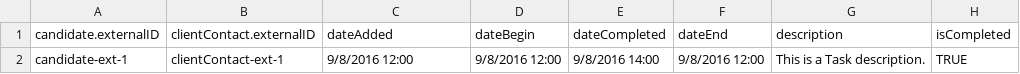
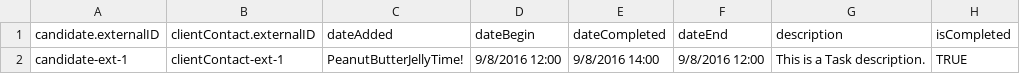
Before and after one commit to bullhorn/dataloader, a CSV file: examples/load/Task.csv, drawn as a sheet; only a part is shown; the diff names each change by its address in the sheet, - before the commit and + after, or states it on an @@ line.

Commit message:
Test 2

```diff
--- a/examples/load/Task.csv
+++ b/examples/load/Task.csv
-C2 (dateAdded): 9/8/2016 12:00
+C2 (dateAdded): PeanutButterJellyTime!
```
